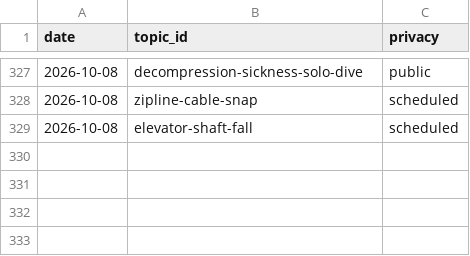
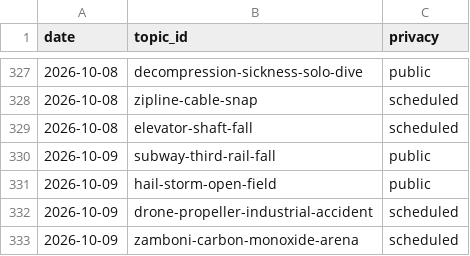
Before and after one commit to chat94534-oss/shorts-autoposter-b, a CSV file: logs/history.csv, drawn as a sheet; only a part is shown, gaps mark what is left out.

```diff
--- a/logs/history.csv
+++ b/logs/history.csv
@@ -329 +329,5 @@ date,topic_id,privacy
 2026-10-08,elevator-shaft-fall,scheduled
+2026-10-09,subway-third-rail-fall,public
+2026-10-09,hail-storm-open-field,public
+2026-10-09,drone-propeller-industrial-accident,scheduled
+2026-10-09,zamboni-carbon-monoxide-arena,scheduled
```
Also changed, not shown: 2 other files.
